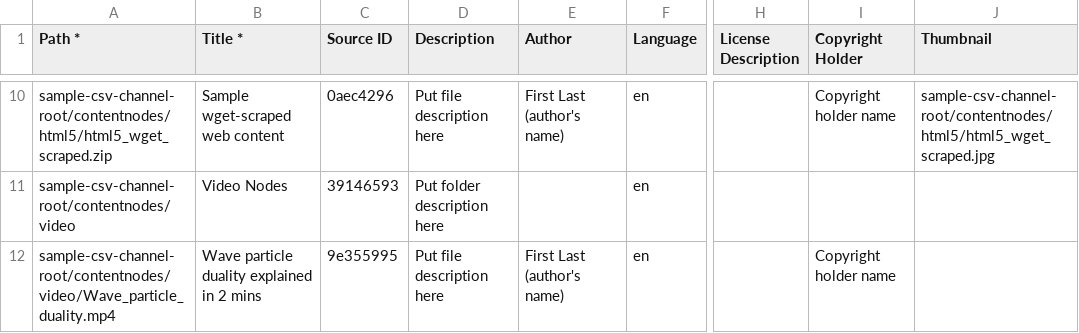
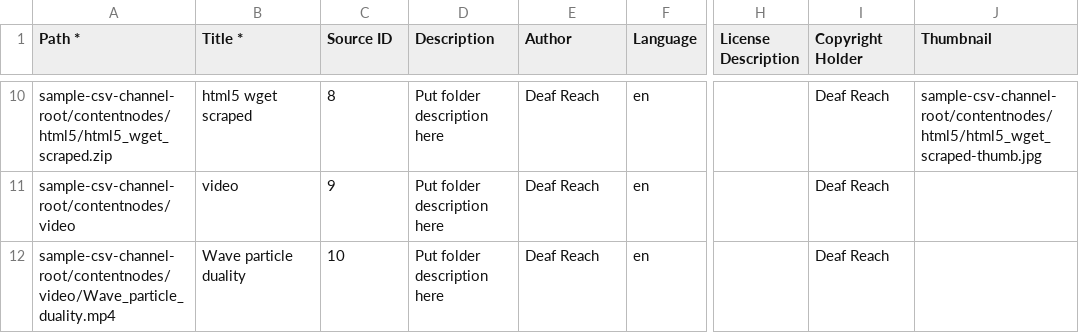
Before and after one commit to essaathar/kolibri-bulk-csv-generator, a CSV file: content/Content.csv, drawn as a sheet; only a part is shown, gaps mark what is left out; the diff covers the shown part only; the diff names each change by its address in the sheet, - before the commit and + after, or states it on an @@ line.

Commit message:
basic channel uploading process on kolibri implemented

```diff
--- a/content/Content.csv
+++ b/content/Content.csv
-B10 (Title *): Sample wget-scraped web content
+B10 (Title *): html5 wget scraped
-C10 (Source ID): 0aec4296
+C10 (Source ID): 8
-D10 (Description): Put file description here
+D10 (Description): Put folder description here
-E10 (Author): First Last (author's name)
+E10 (Author): Deaf Reach
-I10 (Copyright Holder): Copyright holder name
+I10 (Copyright Holder): Deaf Reach
-J10 (Thumbnail): sample-csv-channel-root/contentnodes/html5/html5_wget_scraped.jpg
+J10 (Thumbnail): sample-csv-channel-root/contentnodes/html5/html5_wget_scraped-thumb.jpg
-B11 (Title *): Video Nodes
+B11 (Title *): video
-C11 (Source ID): 39146593
+C11 (Source ID): 9
-E11 (Author): (empty)
+E11 (Author): Deaf Reach
-I11 (Copyright Holder): (empty)
+I11 (Copyright Holder): Deaf Reach
-B12 (Title *): Wave particle duality explained in 2 mins
+B12 (Title *): Wave particle duality
-C12 (Source ID): 9e355995
+C12 (Source ID): 10
-D12 (Description): Put file description here
+D12 (Description): Put folder description here
-E12 (Author): First Last (author's name)
+E12 (Author): Deaf Reach
-I12 (Copyright Holder): Copyright holder name
+I12 (Copyright Holder): Deaf Reach
```
Also changed, not shown: 37 edited cells elsewhere in this file, content/Channel.csv, 9 other files.
